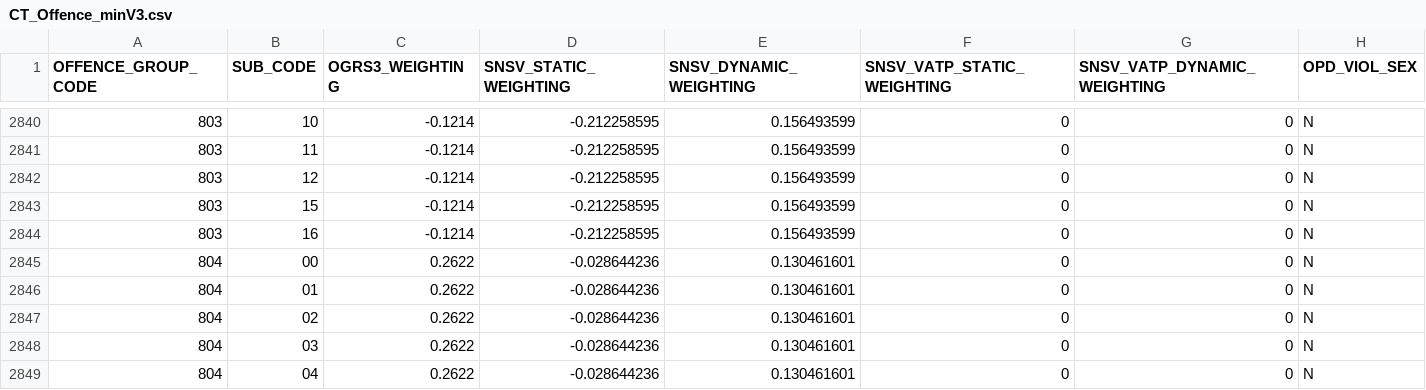
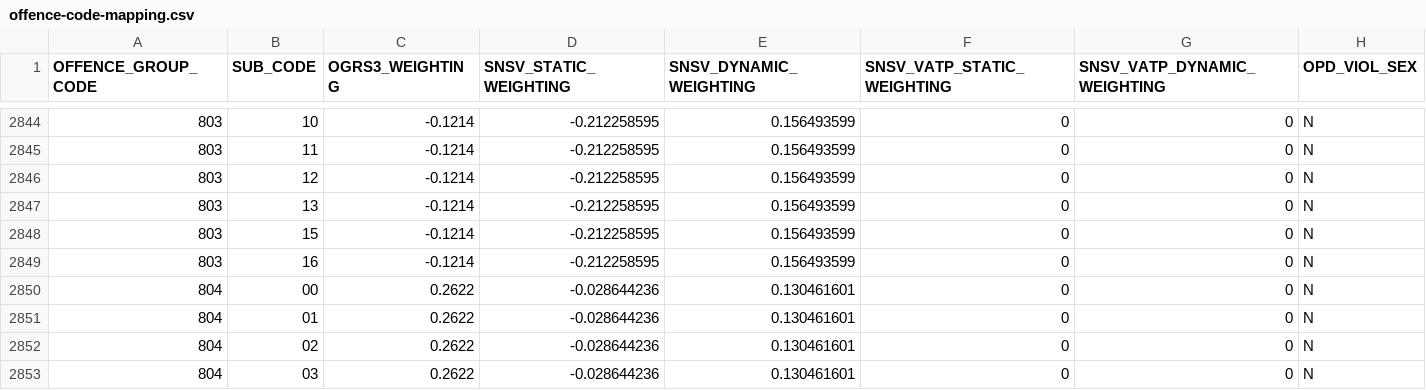
Before and after one commit to ministryofjustice/hmpps-arns-risk-actuarial-api, a CSV file: src/main/resources/offencegroupparameters/offence-code-mapping.csv (was src/main/resources/offensegroupparameters/CT_Offence_minV3.csv), drawn as a sheet; only a part is shown, gaps mark what is left out; the shorter side is filled out with more unchanged rows; the diff covers the shown part only; the diff names each change by its address in the sheet, - before the commit and + after, or states it on an @@ line.

```diff
--- a/src/main/resources/offensegroupparameters/CT_Offence_minV3.csv
+++ b/src/main/resources/offencegroupparameters/offence-code-mapping.csv
+row 2847: 803 | 13 | -0.1214 | -0.212258595 | 0.156493599 | 0 | 0 | N
```
Also changed, not shown: 4 added rows and 8 edited cells elsewhere in this file, 7 other files.
